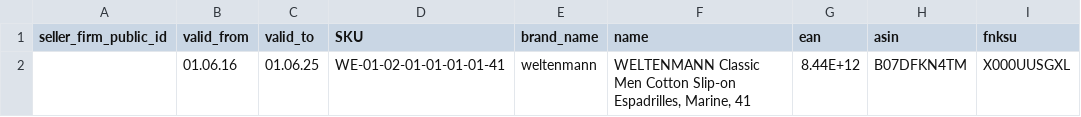
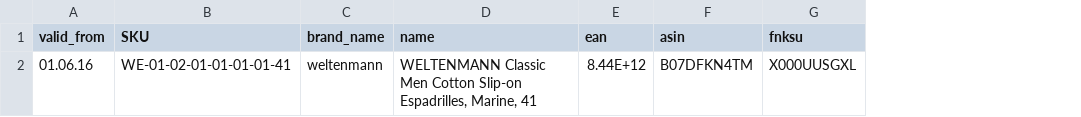
Before and after one commit to TM312/vat_automation, a CSV file: api/data/templates/item_information.csv, drawn as a sheet; only a part is shown; the diff names each change by its address in the sheet, - before the commit and + after, or states it on an @@ line.

```diff
--- a/api/data/templates/item_information.csv
+++ b/api/data/templates/item_information.csv
-column A (seller_firm_public_id), empty
-column C (valid_to), row 2: 01.06.25
```
Also changed, not shown: api/data/templates/distance_sales.csv, 17 other files.
